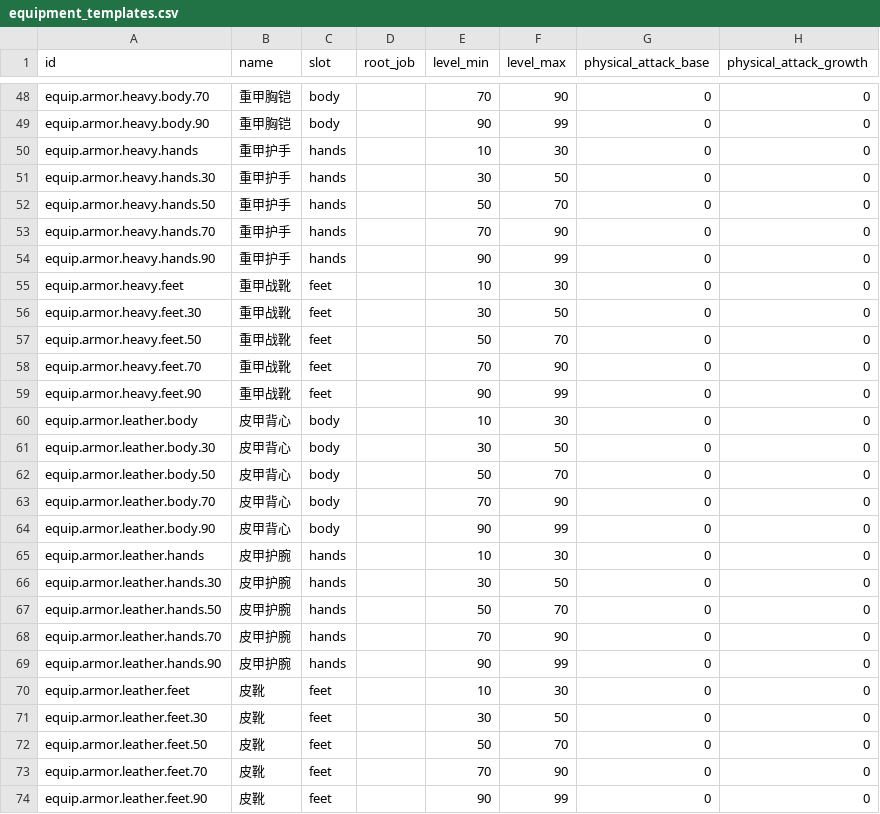
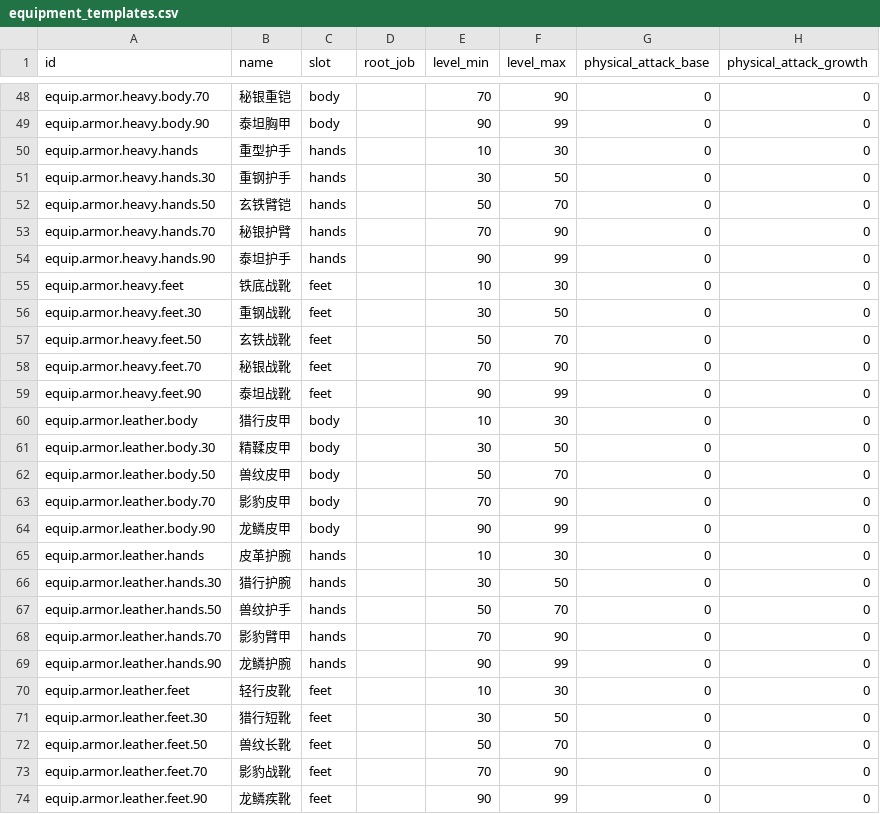
Before and after one commit to TangerineSpecter/O-Doc, a CSV file: docs/data/combat/equipment_templates.csv, drawn as a sheet; only a part is shown, gaps mark what is left out; the diff covers the shown part only; the diff names each change by its address in the sheet, - before the commit and + after, or states it on an @@ line.

```diff
--- a/docs/data/combat/equipment_templates.csv
+++ b/docs/data/combat/equipment_templates.csv
-B48 (name): 重甲胸铠
+B48 (name): 秘银重铠
-B49 (name): 重甲胸铠
+B49 (name): 泰坦胸甲
-B50 (name): 重甲护手
+B50 (name): 重型护手
-B51 (name): 重甲护手
+B51 (name): 重钢护手
-B52 (name): 重甲护手
+B52 (name): 玄铁臂铠
-B53 (name): 重甲护手
+B53 (name): 秘银护臂
-B54 (name): 重甲护手
+B54 (name): 泰坦护手
-B55 (name): 重甲战靴
+B55 (name): 铁底战靴
-B56 (name): 重甲战靴
+B56 (name): 重钢战靴
-B57 (name): 重甲战靴
+B57 (name): 玄铁战靴
-B58 (name): 重甲战靴
+B58 (name): 秘银战靴
-B59 (name): 重甲战靴
+B59 (name): 泰坦战靴
-B60 (name): 皮甲背心
+B60 (name): 猎行皮甲
-B61 (name): 皮甲背心
+B61 (name): 精鞣皮甲
-B62 (name): 皮甲背心
+B62 (name): 兽纹皮甲
-B63 (name): 皮甲背心
+B63 (name): 影豹皮甲
-B64 (name): 皮甲背心
+B64 (name): 龙鳞皮甲
-B65 (name): 皮甲护腕
+B65 (name): 皮革护腕
-B66 (name): 皮甲护腕
+B66 (name): 猎行护腕
-B67 (name): 皮甲护腕
+B67 (name): 兽纹护手
-B68 (name): 皮甲护腕
+B68 (name): 影豹臂甲
-B69 (name): 皮甲护腕
+B69 (name): 龙鳞护腕
-B70 (name): 皮靴
+B70 (name): 轻行皮靴
-B71 (name): 皮靴
+B71 (name): 猎行短靴
-B72 (name): 皮靴
+B72 (name): 兽纹长靴
-B73 (name): 皮靴
+B73 (name): 影豹战靴
-B74 (name): 皮靴
+B74 (name): 龙鳞疾靴
```
Also changed, not shown: 51 edited cells elsewhere in this file, system_settings/agent_world/combat/data/equipment_templates.csv, 48 other files.
